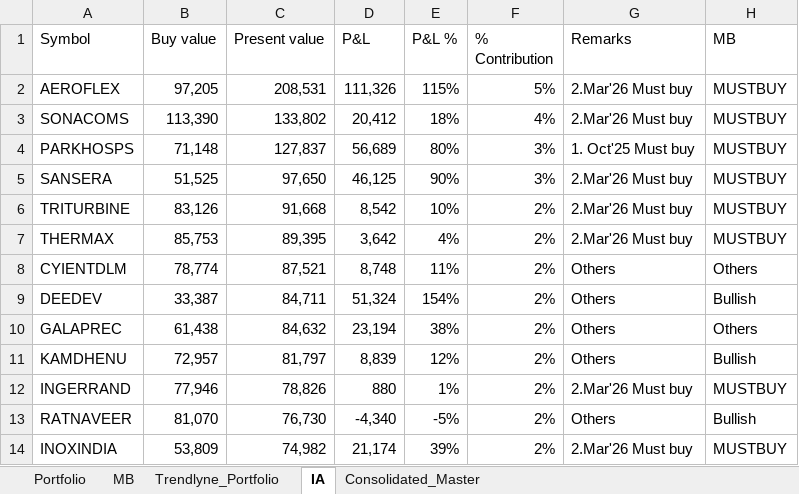
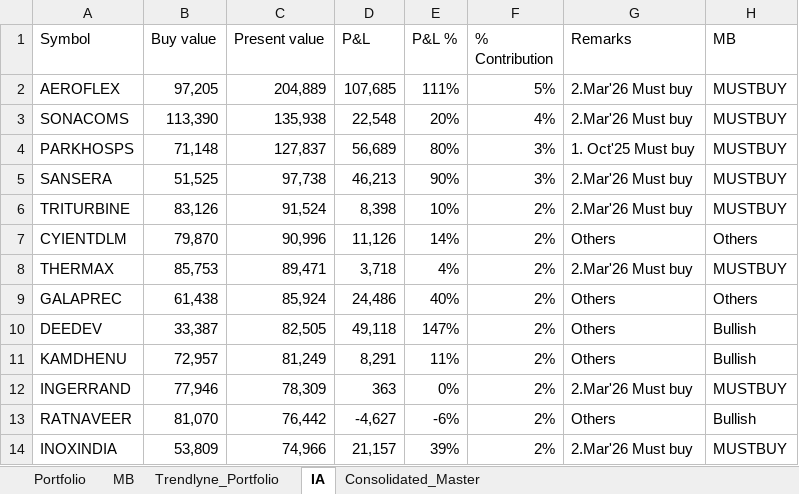
Before and after one commit to kvector0001/STT-Dashboard, an Excel workbook: data/portfolio.xlsx, sheet IA, drawn as a sheet; only a part is shown; values as stored, in another font and other column widths than the file's, no borders; charts and pictures not drawn; removed rows and columns are numbered as before the commit, all else as after; the diff covers the shown part only; the diff names each change by its address in the sheet, - before the commit and + after, or states it on an @@ line.

```diff
--- a/data/portfolio.xlsx (sheet IA)
+++ b/data/portfolio.xlsx (sheet IA)
-C2 (Present value): 208,531
+C2 (Present value): 204,889
-D2 (P&L): 111,326
+D2 (P&L): 107,685
-E2 (P&L %): 115%
+E2 (P&L %): 111%
-C3 (Present value): 133,802
+C3 (Present value): 135,938
-D3 (P&L): 20,412
+D3 (P&L): 22,548
-E3 (P&L %): 18%
+E3 (P&L %): 20%
-C5 (Present value): 97,650
+C5 (Present value): 97,738
-D5 (P&L): 46,125
+D5 (P&L): 46,213
-C6 (Present value): 91,668
+C6 (Present value): 91,524
-D6 (P&L): 8,542
+D6 (P&L): 8,398
-row 7: THERMAX | 85,753 | 89,395 | 3,642 | 4% | 2% | 2.Mar'26 Must buy | MUSTBUY
-B7 (Buy value): 78,774
+B7 (Buy value): 79,870
-C7 (Present value): 87,521
+C7 (Present value): 90,996
-D7 (P&L): 8,748
+D7 (P&L): 11,126
-E7 (P&L %): 11%
+E7 (P&L %): 14%
-row 9: DEEDEV | 33,387 | 84,711 | 51,324 | 154% | 2% | Others | Bullish
+row 8: THERMAX | 85,753 | 89,471 | 3,718 | 4% | 2% | 2.Mar'26 Must buy | MUSTBUY
-C9 (Present value): 84,632
+C9 (Present value): 85,924
-D9 (P&L): 23,194
+D9 (P&L): 24,486
-E9 (P&L %): 38%
+E9 (P&L %): 40%
+row 10: DEEDEV | 33,387 | 82,505 | 49,118 | 147% | 2% | Others | Bullish
-C11 (Present value): 81,797
+C11 (Present value): 81,249
-D11 (P&L): 8,839
+D11 (P&L): 8,291
-E11 (P&L %): 12%
+E11 (P&L %): 11%
-C12 (Present value): 78,826
+C12 (Present value): 78,309
-D12 (P&L): 880
+D12 (P&L): 363
-E12 (P&L %): 1%
+E12 (P&L %): 0%
-C13 (Present value): 76,730
+C13 (Present value): 76,442
-D13 (P&L): -4,340
+D13 (P&L): -4,627
-E13 (P&L %): -5%
+E13 (P&L %): -6%
-C14 (Present value): 74,982
+C14 (Present value): 74,966
-D14 (P&L): 21,174
+D14 (P&L): 21,157
```
Also changed, not shown: 17 added rows, 17 removed rows and 215 edited cells elsewhere in this sheet, sheet Consolidated_Master, sheet Portfolio, sheet Trendlyne_Portfolio, 2 other files.
